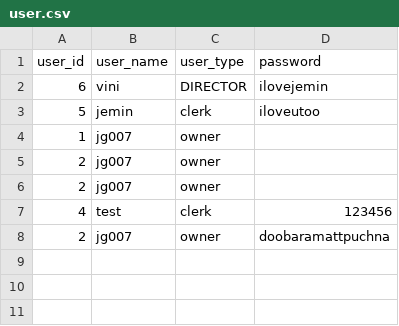
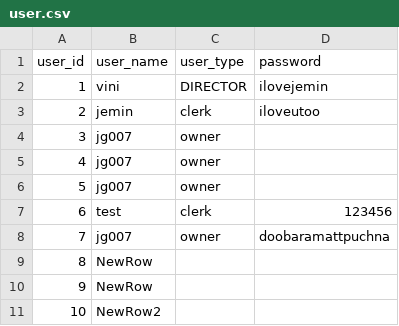
Before and after one commit to karbmk/CGU_software_development, a CSV file: Gila_Breath_Camp/Code/Csv/user.csv, drawn as a sheet; the diff names each change by its address in the sheet, - before the commit and + after, or states it on an @@ line.

```diff
--- a/Gila_Breath_Camp/Code/Csv/user.csv
+++ b/Gila_Breath_Camp/Code/Csv/user.csv
-A2 (user_id): 6
+A2 (user_id): 1
-A3 (user_id): 5
+A3 (user_id): 2
-A4 (user_id): 1
+A4 (user_id): 3
-A5 (user_id): 2
+A5 (user_id): 4
-A6 (user_id): 2
+A6 (user_id): 5
-A7 (user_id): 4
+A7 (user_id): 6
-A8 (user_id): 2
+A8 (user_id): 7
+row 9: 8 | NewRow
+row 10: 9 | NewRow
+row 11: 10 | NewRow2
```
Also changed, not shown: 3 other files.
